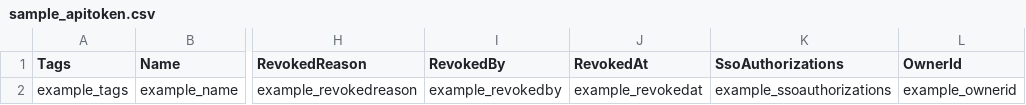
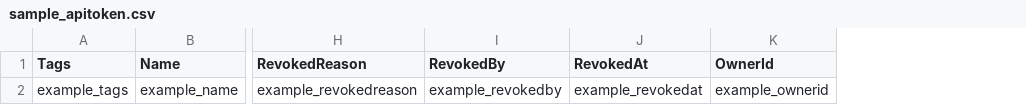
Before and after one commit to theopenlane/core, a CSV file: internal/httpserve/handlers/csv/sample_apitoken.csv, drawn as a sheet; only a part is shown, gaps mark what is left out; the diff names each change by its address in the sheet, - before the commit and + after, or states it on an @@ line.

```diff
--- a/internal/httpserve/handlers/csv/sample_apitoken.csv
+++ b/internal/httpserve/handlers/csv/sample_apitoken.csv
-column K (SsoAuthorizations), row 2: example_ssoauthorizations
```
Also changed, not shown: internal/httpserve/handlers/csv/sample_program.csv, 43 other files.
